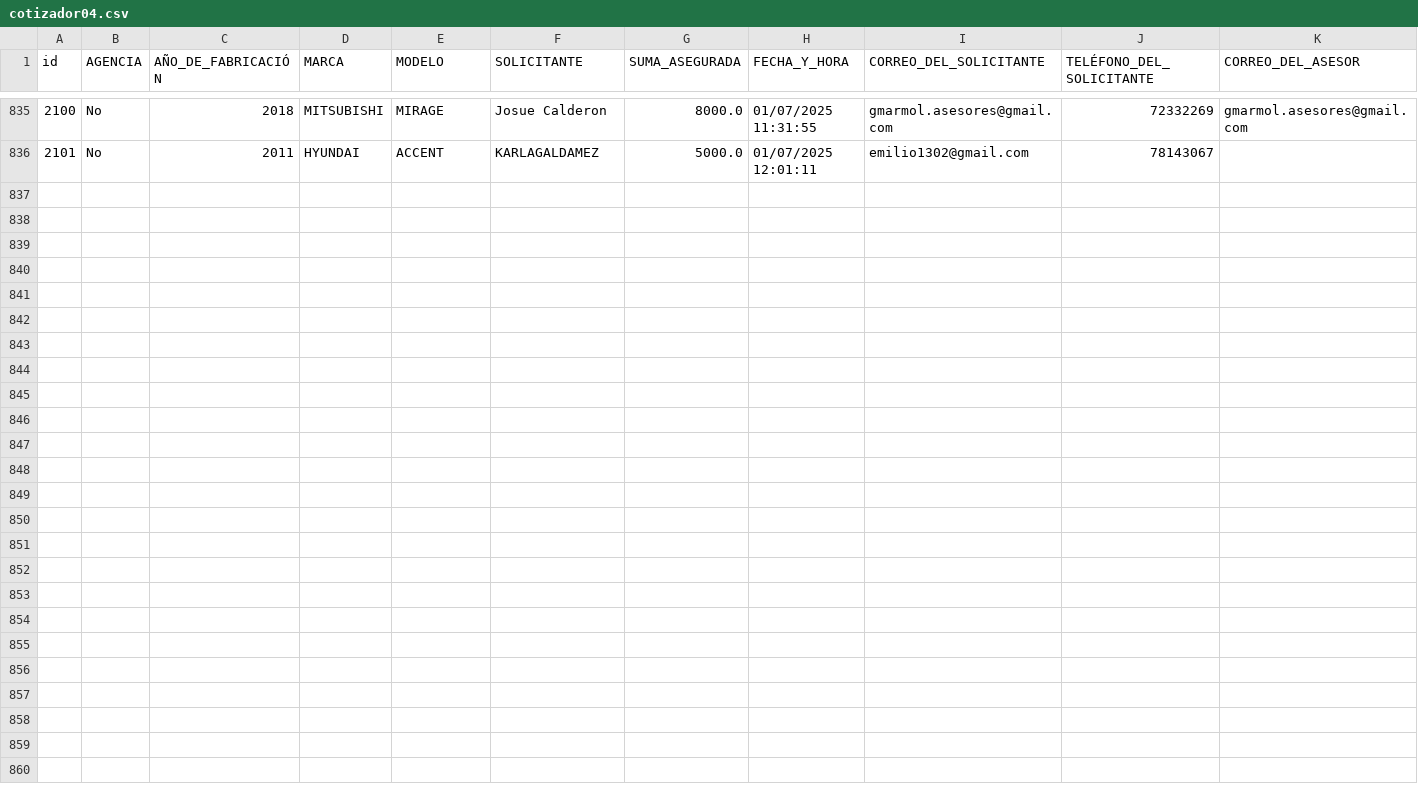
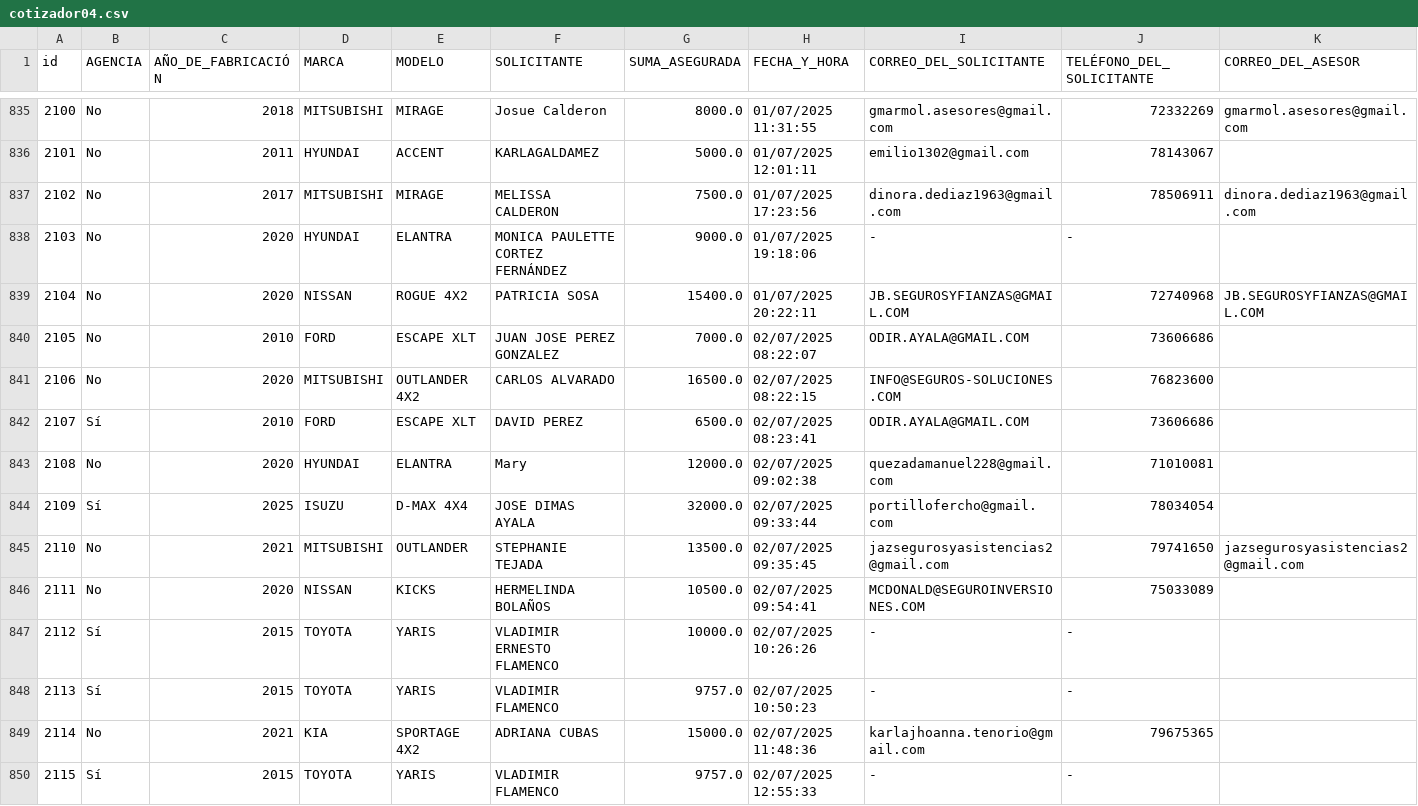
Before and after one commit to ricardoactuario/Estad-sticas, a CSV file: cotizador04.csv, drawn as a sheet; only a part is shown, gaps mark what is left out; rows hold the shown columns only; the diff names each change by its address in the sheet, - before the commit and + after, or states it on an @@ line.

Commit message:
Actualizar cotizador04.csv automáticamente

```diff
--- a/cotizador04.csv
+++ b/cotizador04.csv
+row 837: 2102 | No | 2017 | MITSUBISHI | MIRAGE | MELISSA CALDERON | 7500.0 | 01/07/2025 17:23:56 | dinora.dediaz1963@gmail.com | 78506911 | dinora.dediaz1963@gmail.com
+row 838: 2103 | No | 2020 | HYUNDAI | ELANTRA | MONICA PAULETTE CORTEZ FERNÁNDEZ | 9000.0 | 01/07/2025 19:18:06 | - | -
+row 839: 2104 | No | 2020 | NISSAN | ROGUE 4X2 | PATRICIA SOSA | 15400.0 | 01/07/2025 20:22:11 | JB.SEGUROSYFIANZAS@GMAIL.COM | 72740968 | JB.SEGUROSYFIANZAS@GMAIL.COM
+row 840: 2105 | No | 2010 | FORD | ESCAPE XLT | JUAN JOSE PEREZ GONZALEZ | 7000.0 | 02/07/2025 08:22:07 | ODIR.AYALA@GMAIL.COM | 73606686
+row 841: 2106 | No | 2020 | MITSUBISHI | OUTLANDER 4X2 | CARLOS ALVARADO | 16500.0 | 02/07/2025 08:22:15 | INFO@SEGUROS-SOLUCIONES.COM | 76823600
+row 842: 2107 | Sí | 2010 | FORD | ESCAPE XLT | DAVID PEREZ | 6500.0 | 02/07/2025 08:23:41 | ODIR.AYALA@GMAIL.COM | 73606686
+row 843: 2108 | No | 2020 | HYUNDAI | ELANTRA | Mary | 12000.0 | 02/07/2025 09:02:38 | quezadamanuel228@gmail.com | 71010081
+row 844: 2109 | Sí | 2025 | ISUZU | D-MAX 4X4 | JOSE DIMAS AYALA | 32000.0 | 02/07/2025 09:33:44 | portillofercho@gmail.com | 78034054
+row 845: 2110 | No | 2021 | MITSUBISHI | OUTLANDER | STEPHANIE TEJADA | 13500.0 | 02/07/2025 09:35:45 | jazsegurosyasistencias2@gmail.com | 79741650 | jazsegurosyasistencias2@gmail.com
+row 846: 2111 | No | 2020 | NISSAN | KICKS | HERMELINDA BOLAÑOS | 10500.0 | 02/07/2025 09:54:41 | MCDONALD@SEGUROINVERSIONES.COM | 75033089
+row 847: 2112 | Sí | 2015 | TOYOTA | YARIS | VLADIMIR ERNESTO FLAMENCO | 10000.0 | 02/07/2025 10:26:26 | - | -
+row 848: 2113 | Sí | 2015 | TOYOTA | YARIS | VLADIMIR FLAMENCO | 9757.0 | 02/07/2025 10:50:23 | - | -
+row 849: 2114 | No | 2021 | KIA | SPORTAGE 4X2 | ADRIANA CUBAS | 15000.0 | 02/07/2025 11:48:36 | karlajhoanna.tenorio@gmail.com | 79675365
+row 850: 2115 | Sí | 2015 | TOYOTA | YARIS | VLADIMIR FLAMENCO | 9757.0 | 02/07/2025 12:55:33 | - | -
```
